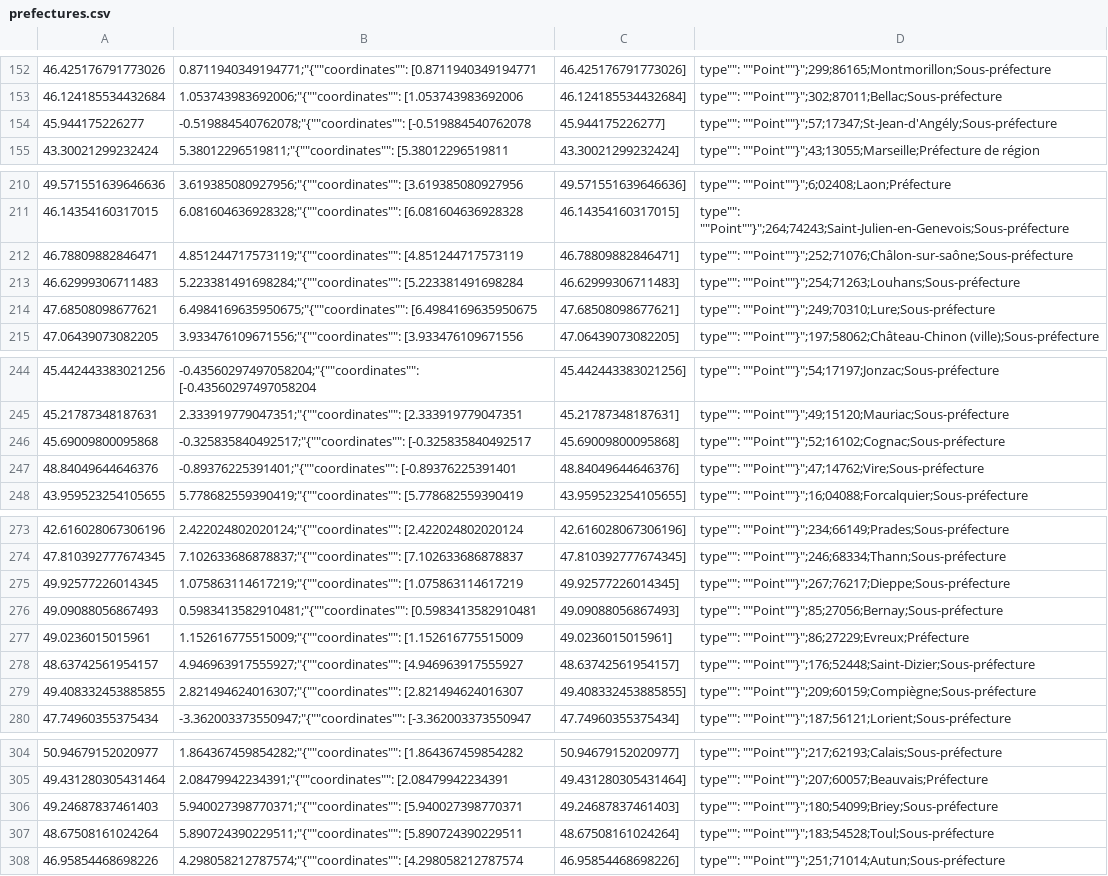
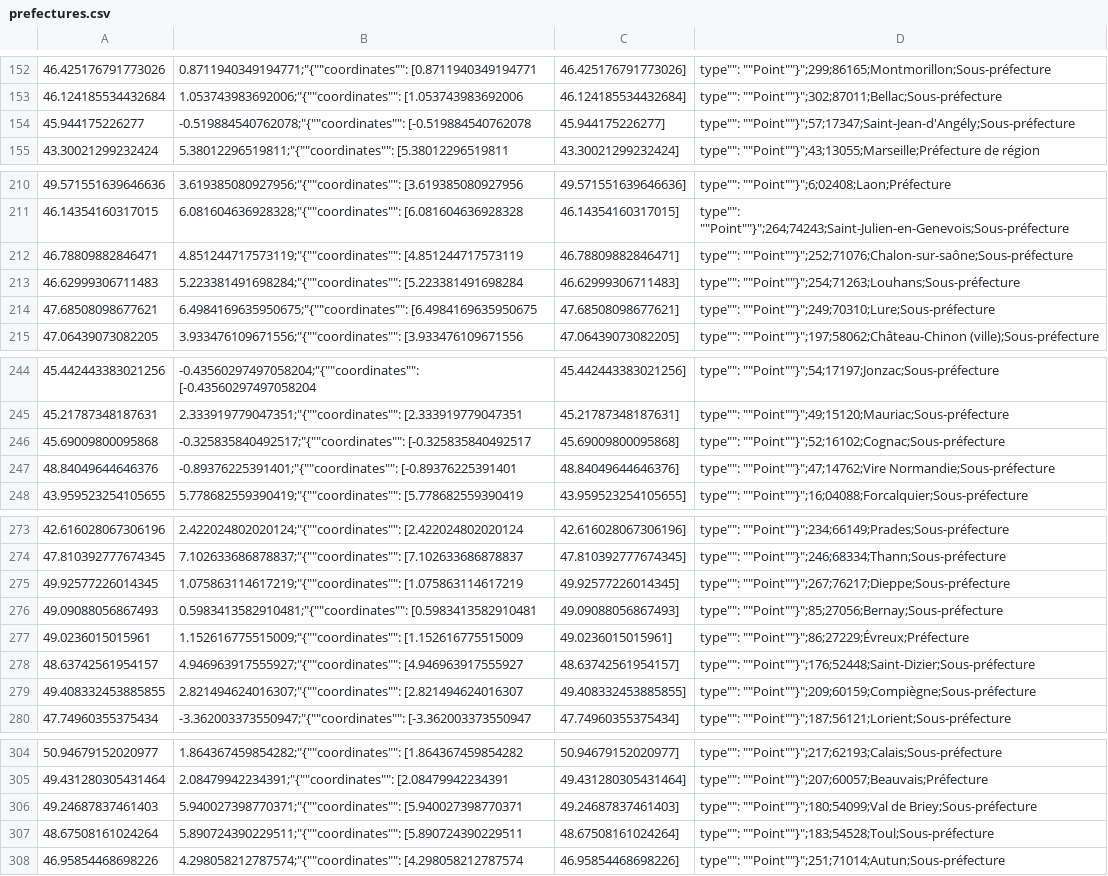
Before and after one commit to antoinetavant/pollen-forecast, a CSV file: data/prefectures.csv, drawn as a sheet; only a part is shown, gaps mark what is left out; the diff covers the shown part only.

```diff
--- a/data/prefectures.csv
+++ b/data/prefectures.csv
@@ -153,3 +153,3 @@
 46.124185534432684, 1.053743983692006;"{""coordinates"": [1.053743983692006, 46.124185534432684], ""type"": ""Point""}";302;87011;Bellac;Sous-préfecture
-45.944175226277, -0.519884540762078;"{""coordinates"": [-0.519884540762078, 45.944175226277], ""type"": ""Point""}";57;17347;St-Jean-d'Angély;Sous-préfecture
+45.944175226277, -0.519884540762078;"{""coordinates"": [-0.519884540762078, 45.944175226277], ""type"": ""Point""}";57;17347;Saint-Jean-d'Angély;Sous-préfecture
 43.30021299232424, 5.38012296519811;"{""coordinates"": [5.38012296519811, 43.30021299232424], ""type"": ""Point""}";43;13055;Marseille;Préfecture de région
@@ -211,3 +211,3 @@
 46.14354160317015, 6.081604636928328;"{""coordinates"": [6.081604636928328, 46.14354160317015], ""type"": ""Point""}";264;74243;Saint-Julien-en-Genevois;Sous-préfecture
-46.78809882846471, 4.851244717573119;"{""coordinates"": [4.851244717573119, 46.78809882846471], ""type"": ""Point""}";252;71076;Châlon-sur-saône;Sous-préfecture
+46.78809882846471, 4.851244717573119;"{""coordinates"": [4.851244717573119, 46.78809882846471], ""type"": ""Point""}";252;71076;Chalon-sur-saône;Sous-préfecture
 46.62999306711483, 5.223381491698284;"{""coordinates"": [5.223381491698284, 46.62999306711483], ""type"": ""Point""}";254;71263;Louhans;Sous-préfecture
@@ -246,3 +246,3 @@
 45.69009800095868, -0.325835840492517;"{""coordinates"": [-0.325835840492517, 45.69009800095868], ""type"": ""Point""}";52;16102;Cognac;Sous-préfecture
-48.84049644646376, -0.89376225391401;"{""coordinates"": [-0.89376225391401, 48.84049644646376], ""type"": ""Point""}";47;14762;Vire;Sous-préfecture
+48.84049644646376, -0.89376225391401;"{""coordinates"": [-0.89376225391401, 48.84049644646376], ""type"": ""Point""}";47;14762;Vire Normandie;Sous-préfecture
 43.959523254105655, 5.778682559390419;"{""coordinates"": [5.778682559390419, 43.959523254105655], ""type"": ""Point""}";16;04088;Forcalquier;Sous-préfecture
@@ -276,3 +276,3 @@
 49.09088056867493, 0.5983413582910481;"{""coordinates"": [0.5983413582910481, 49.09088056867493], ""type"": ""Point""}";85;27056;Bernay;Sous-préfecture
-49.0236015015961, 1.152616775515009;"{""coordinates"": [1.152616775515009, 49.0236015015961], ""type"": ""Point""}";86;27229;Evreux;Préfecture
+49.0236015015961, 1.152616775515009;"{""coordinates"": [1.152616775515009, 49.0236015015961], ""type"": ""Point""}";86;27229;Évreux;Préfecture
 48.63742561954157, 4.946963917555927;"{""coordinates"": [4.946963917555927, 48.63742561954157], ""type"": ""Point""}";176;52448;Saint-Dizier;Sous-préfecture
@@ -305,3 +305,3 @@
 49.431280305431464, 2.08479942234391;"{""coordinates"": [2.08479942234391, 49.431280305431464], ""type"": ""Point""}";207;60057;Beauvais;Préfecture
-49.24687837461403, 5.940027398770371;"{""coordinates"": [5.940027398770371, 49.24687837461403], ""type"": ""Point""}";180;54099;Briey;Sous-préfecture
+49.24687837461403, 5.940027398770371;"{""coordinates"": [5.940027398770371, 49.24687837461403], ""type"": ""Point""}";180;54099;Val de Briey;Sous-préfecture
 48.67508161024264, 5.890724390229511;"{""coordinates"": [5.890724390229511, 48.67508161024264], ""type"": ""Point""}";183;54528;Toul;Sous-préfecture
```
Also changed, not shown: 15 edited cells elsewhere in this file, 6 other files.
